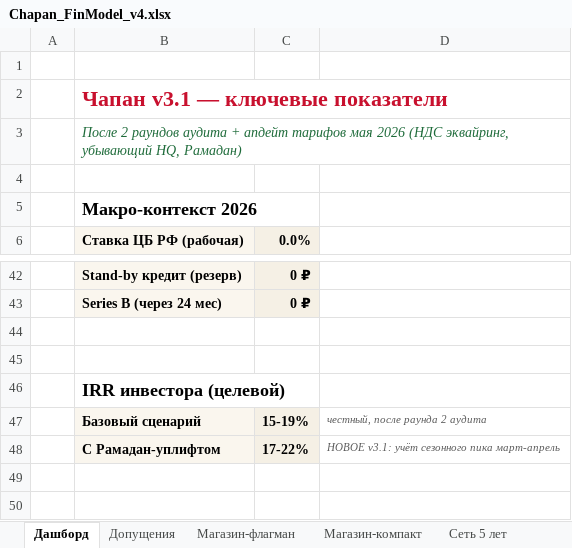
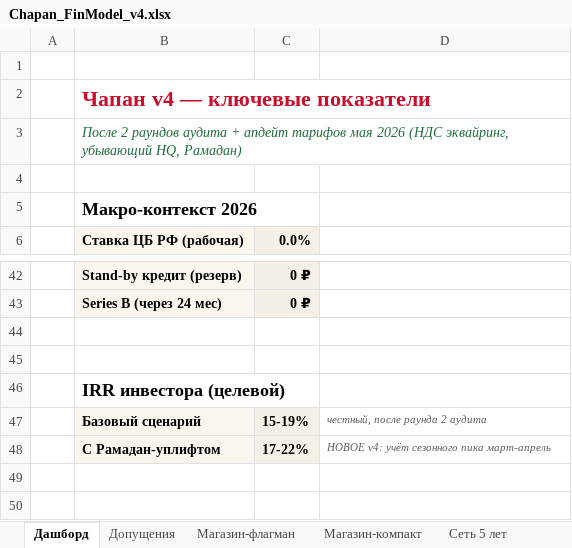
Before and after one commit to aslankaa1-droid/chapan-aslankaa, an Excel workbook: assets/finmodel/Chapan_FinModel_v4.xlsx, sheet Дашборд, drawn as a sheet; only a part is shown, gaps mark what is left out; values as stored, in another font and other column widths than the file's, no borders; the diff names each change by its address in the sheet, - before the commit and + after, or states it on an @@ line.

```diff
--- a/assets/finmodel/Chapan_FinModel_v4.xlsx (sheet Дашборд)
+++ b/assets/finmodel/Chapan_FinModel_v4.xlsx (sheet Дашборд)
-B2: Чапан v3.1 — ключевые показатели
+B2: Чапан v4 — ключевые показатели
-D48: НОВОЕ v3.1: учёт сезонного пика март-апрель
+D48: НОВОЕ v4: учёт сезонного пика март-апрель
```
Also changed, not shown: sheet Допущения, sheet Use of funds, sheet Сценарии, 9 other files.
